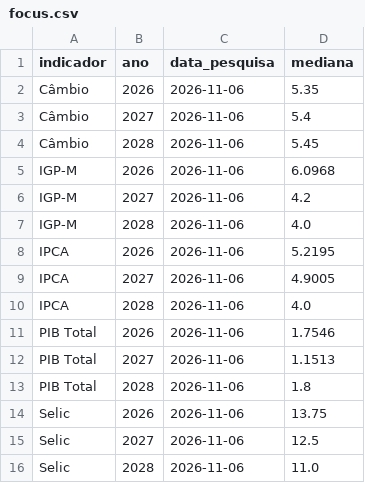
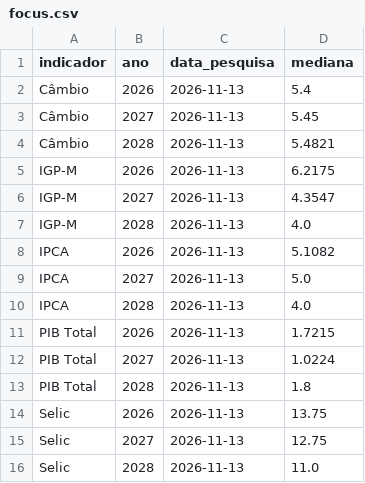
Before and after one commit to pietrosalvador5-boop/painel-economico-fecomercio-rs, a CSV file: dados/focus.csv, drawn as a sheet.

```diff
--- a/dados/focus.csv
+++ b/dados/focus.csv
@@ -1,16 +1,16 @@
 indicador,ano,data_pesquisa,mediana
-Câmbio,2026,2026-11-06,5.35
-Câmbio,2027,2026-11-06,5.4
-Câmbio,2028,2026-11-06,5.45
-IGP-M,2026,2026-11-06,6.0968
-IGP-M,2027,2026-11-06,4.2
-IGP-M,2028,2026-11-06,4.0
-IPCA,2026,2026-11-06,5.2195
-IPCA,2027,2026-11-06,4.9005
-IPCA,2028,2026-11-06,4.0
-PIB Total,2026,2026-11-06,1.7546
-PIB Total,2027,2026-11-06,1.1513
-PIB Total,2028,2026-11-06,1.8
-Selic,2026,2026-11-06,13.75
-Selic,2027,2026-11-06,12.5
-Selic,2028,2026-11-06,11.0
+Câmbio,2026,2026-11-13,5.4
+Câmbio,2027,2026-11-13,5.45
+Câmbio,2028,2026-11-13,5.4821
+IGP-M,2026,2026-11-13,6.2175
+IGP-M,2027,2026-11-13,4.3547
+IGP-M,2028,2026-11-13,4.0
+IPCA,2026,2026-11-13,5.1082
+IPCA,2027,2026-11-13,5.0
+IPCA,2028,2026-11-13,4.0
+PIB Total,2026,2026-11-13,1.7215
+PIB Total,2027,2026-11-13,1.0224
+PIB Total,2028,2026-11-13,1.8
+Selic,2026,2026-11-13,13.75
+Selic,2027,2026-11-13,12.75
+Selic,2028,2026-11-13,11.0
```
Also changed, not shown: dados/atividade.csv, 1 other file.
